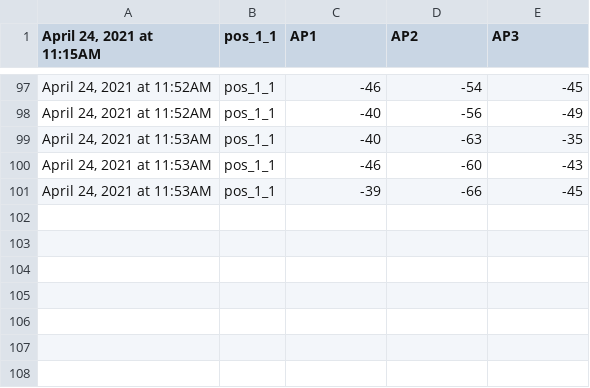
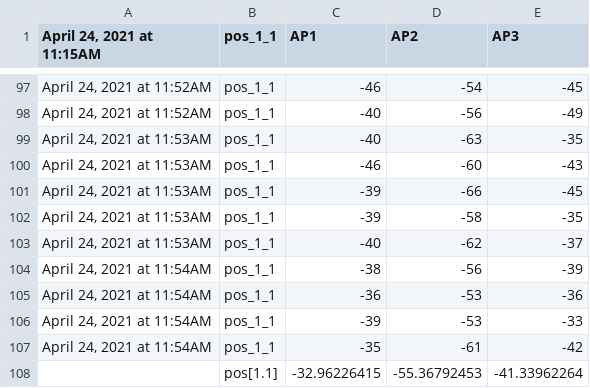
Before and after one commit to nhom5khtn/EmbeddedSystem, a CSV file: TestAlgorithms/app/src/main/res/raw/pos_1_1.csv (was TestAlgorithms/app/src/main/res/raw/pos11.csv), drawn as a sheet; only a part is shown, gaps mark what is left out.

```diff
--- a/TestAlgorithms/app/src/main/res/raw/pos11.csv
+++ b/TestAlgorithms/app/src/main/res/raw/pos_1_1.csv
@@ -101 +101,8 @@
 "April 24, 2021 at 11:53AM",pos_1_1,-39,-66,-45
+"April 24, 2021 at 11:53AM",pos_1_1,-39,-58,-35
+"April 24, 2021 at 11:53AM",pos_1_1,-40,-62,-37
+"April 24, 2021 at 11:54AM",pos_1_1,-38,-56,-39
+"April 24, 2021 at 11:54AM",pos_1_1,-36,-53,-36
+"April 24, 2021 at 11:54AM",pos_1_1,-39,-53,-33
+"April 24, 2021 at 11:54AM",pos_1_1,-35,-61,-42
+,pos[1.1],-32.96226415,-55.36792453,-41.33962264
```
Also changed, not shown: TestAlgorithms/app/src/main/res/raw/pos_1_4.csv, TestAlgorithms/app/src/main/res/raw/pos_2_2.csv, 23 other files.
